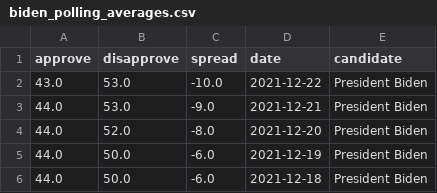
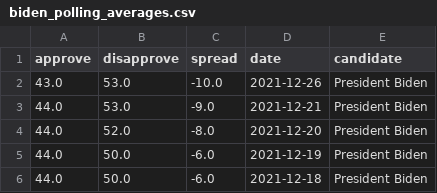
Before and after one commit to stiles/biden-polls, a CSV file: data/processed/biden_polling_averages.csv, drawn as a sheet; only a part is shown.

Commit message:
latest biden

```diff
--- a/data/processed/biden_polling_averages.csv
+++ b/data/processed/biden_polling_averages.csv
@@ -1,3 +1,3 @@
 approve,disapprove,spread,date,candidate
-43.0,53.0,-10.0,2021-12-22,President Biden
+43.0,53.0,-10.0,2021-12-26,President Biden
 44.0,53.0,-9.0,2021-12-21,President Biden
```
Also changed, not shown: data/processed/biden_polling_averages_long.csv, 1 other file.
